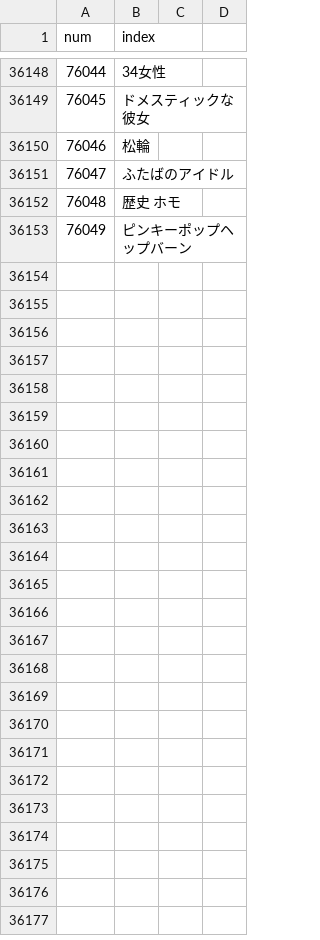
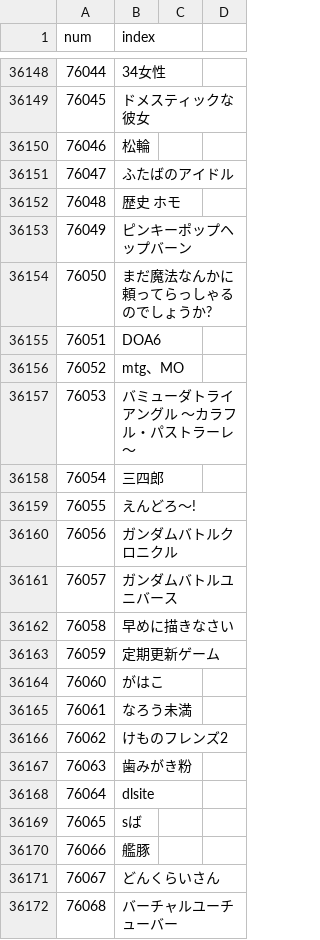
Before and after one commit to eggplants/f_down, a CSV file: csv/category_si.csv, drawn as a sheet; only a part is shown, gaps mark what is left out; the diff covers the shown part only; the diff names each change by its address in the sheet, - before the commit and + after, or states it on an @@ line.

```diff
--- a/csv/category_si.csv
+++ b/csv/category_si.csv
+row 36154: 76050 | まだ魔法なんかに頼ってらっしゃるのでしょうか?
+row 36155: 76051 | DOA6
+row 36156: 76052 | mtg、MO
+row 36157: 76053 | バミューダトライアングル ～カラフル・パストラーレ～
+row 36158: 76054 | 三四郎
+row 36159: 76055 | えんどろ～!
+row 36160: 76056 | ガンダムバトルクロニクル
+row 36161: 76057 | ガンダムバトルユニバース
+row 36162: 76058 | 早めに描きなさい
+row 36163: 76059 | 定期更新ゲーム
+row 36164: 76060 | がはこ
+row 36165: 76061 | なろう未満
+row 36166: 76062 | けものフレンズ2
+row 36167: 76063 | 歯みがき粉
+row 36168: 76064 | dlsite
+row 36169: 76065 | sば
+row 36170: 76066 | 艦豚
+row 36171: 76067 | どんくらいさん
+row 36172: 76068 | バーチャルユーチューバー
```
Also changed, not shown: 50 added rows elsewhere in this file, csv/category_sa.csv, 1 other file.
